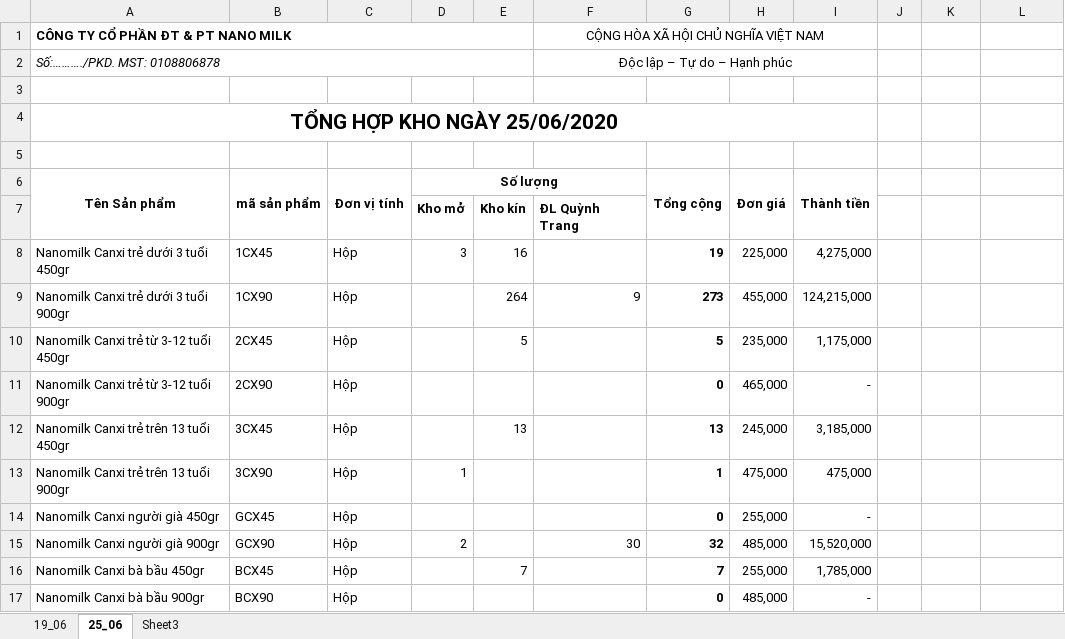
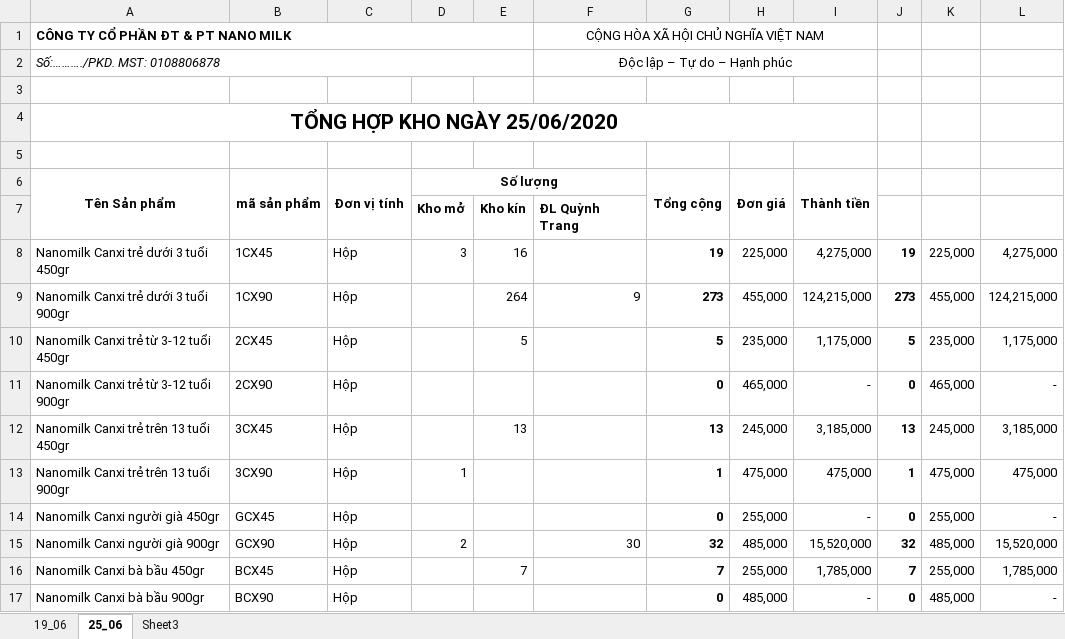
Before and after one commit to lexusna98/HangWorkspace, an Excel workbook: KẾ TOÁN - THÁI HẰNG/báo cáo kho.xlsx, sheet 25_06, drawn as a sheet; only a part is shown; values as stored, in another font and other column widths than the file's, no borders; the diff covers the shown part only; the diff names each change by its address in the sheet, - before the commit and + after, or states it on an @@ line.

Commit message:
Update báo cáo kho.xlsx

```diff
--- a/KẾ TOÁN - THÁI HẰNG/báo cáo kho.xlsx (sheet 25_06)
+++ b/KẾ TOÁN - THÁI HẰNG/báo cáo kho.xlsx (sheet 25_06)
-J8: (empty)
+J8: 19
-K8: (empty)
+K8: 225,000
-L8: (empty)
+L8: 4,275,000
-J9: (empty)
+J9: 273
-K9: (empty)
+K9: 455,000
-L9: (empty)
+L9: 124,215,000
-J10: (empty)
+J10: 5
-K10: (empty)
+K10: 235,000
-L10: (empty)
+L10: 1,175,000
-J11: (empty)
+J11: 0
-K11: (empty)
+K11: 465,000
-L11: (empty)
+L11: -
-J12: (empty)
+J12: 13
-K12: (empty)
+K12: 245,000
-L12: (empty)
+L12: 3,185,000
-J13: (empty)
+J13: 1
-K13: (empty)
+K13: 475,000
-L13: (empty)
+L13: 475,000
-J14: (empty)
+J14: 0
-K14: (empty)
+K14: 255,000
-L14: (empty)
+L14: -
-J15: (empty)
+J15: 32
-K15: (empty)
+K15: 485,000
-L15: (empty)
+L15: 15,520,000
-J16: (empty)
+J16: 7
-K16: (empty)
+K16: 255,000
-L16: (empty)
+L16: 1,785,000
-J17: (empty)
+J17: 0
-K17: (empty)
+K17: 485,000
-L17: (empty)
+L17: -
```
Also changed, not shown: 13 edited cells elsewhere in this sheet.
